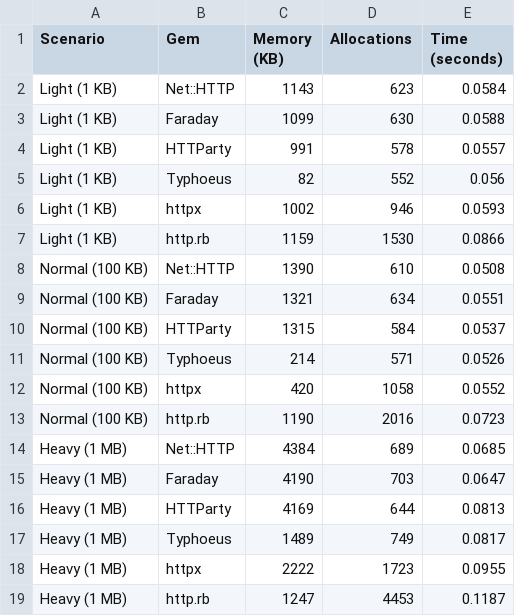
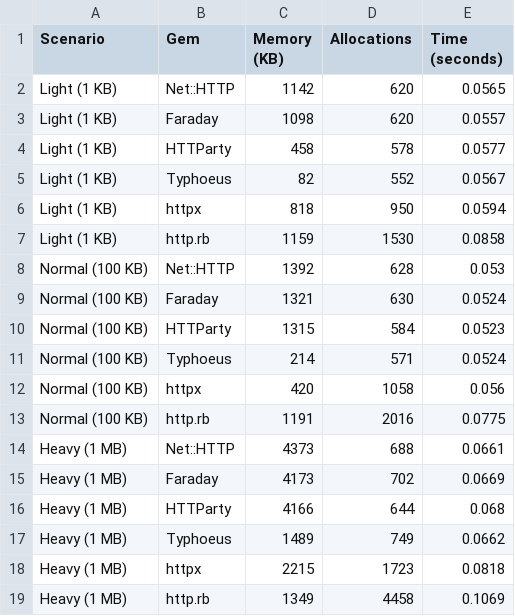
Before and after one commit to julianogm/http_ruby_benchmark, a CSV file: benchmark_results.csv, drawn as a sheet.

```diff
--- a/benchmark_results.csv
+++ b/benchmark_results.csv
@@ -1,19 +1,19 @@
 Scenario,Gem,Memory (KB),Allocations,Time (seconds)
-Light (1 KB),Net::HTTP,1143,623,0.0584
-Light (1 KB),Faraday,1099,630,0.0588
-Light (1 KB),HTTParty,991,578,0.0557
-Light (1 KB),Typhoeus,82,552,0.056
-Light (1 KB),httpx,1002,946,0.0593
-Light (1 KB),http.rb,1159,1530,0.0866
-Normal (100 KB),Net::HTTP,1390,610,0.0508
-Normal (100 KB),Faraday,1321,634,0.0551
-Normal (100 KB),HTTParty,1315,584,0.0537
-Normal (100 KB),Typhoeus,214,571,0.0526
-Normal (100 KB),httpx,420,1058,0.0552
-Normal (100 KB),http.rb,1190,2016,0.0723
-Heavy (1 MB),Net::HTTP,4384,689,0.0685
-Heavy (1 MB),Faraday,4190,703,0.0647
-Heavy (1 MB),HTTParty,4169,644,0.0813
-Heavy (1 MB),Typhoeus,1489,749,0.0817
-Heavy (1 MB),httpx,2222,1723,0.0955
-Heavy (1 MB),http.rb,1247,4453,0.1187
+Light (1 KB),Net::HTTP,1142,620,0.0565
+Light (1 KB),Faraday,1098,620,0.0557
+Light (1 KB),HTTParty,458,578,0.0577
+Light (1 KB),Typhoeus,82,552,0.0567
+Light (1 KB),httpx,818,950,0.0594
+Light (1 KB),http.rb,1159,1530,0.0858
+Normal (100 KB),Net::HTTP,1392,628,0.053
+Normal (100 KB),Faraday,1321,630,0.0524
+Normal (100 KB),HTTParty,1315,584,0.0523
+Normal (100 KB),Typhoeus,214,571,0.0524
+Normal (100 KB),httpx,420,1058,0.056
+Normal (100 KB),http.rb,1191,2016,0.0775
+Heavy (1 MB),Net::HTTP,4373,688,0.0661
+Heavy (1 MB),Faraday,4173,702,0.0669
+Heavy (1 MB),HTTParty,4166,644,0.068
+Heavy (1 MB),Typhoeus,1489,749,0.0662
+Heavy (1 MB),httpx,2215,1723,0.0818
+Heavy (1 MB),http.rb,1349,4458,0.1069
```
Also changed, not shown: 2 other files.
